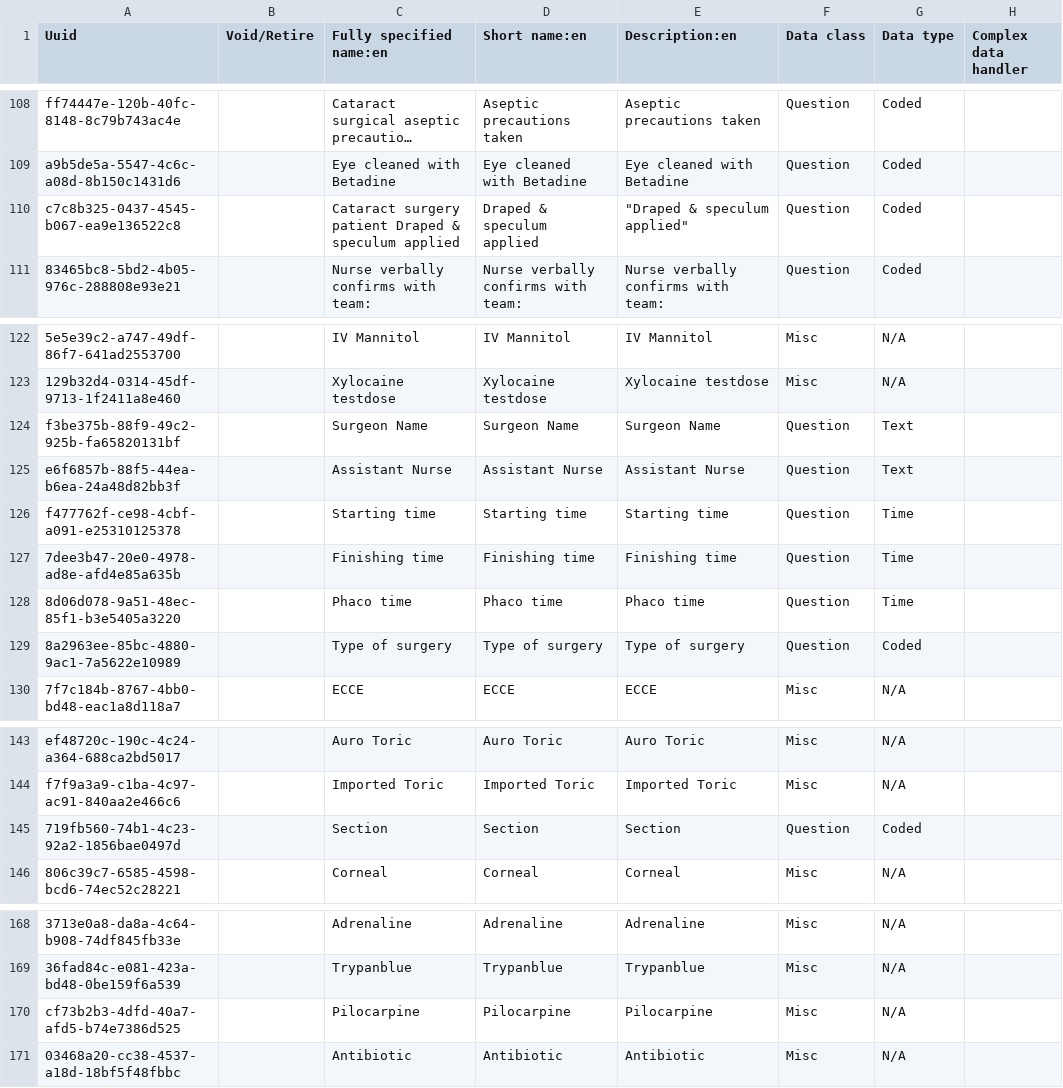
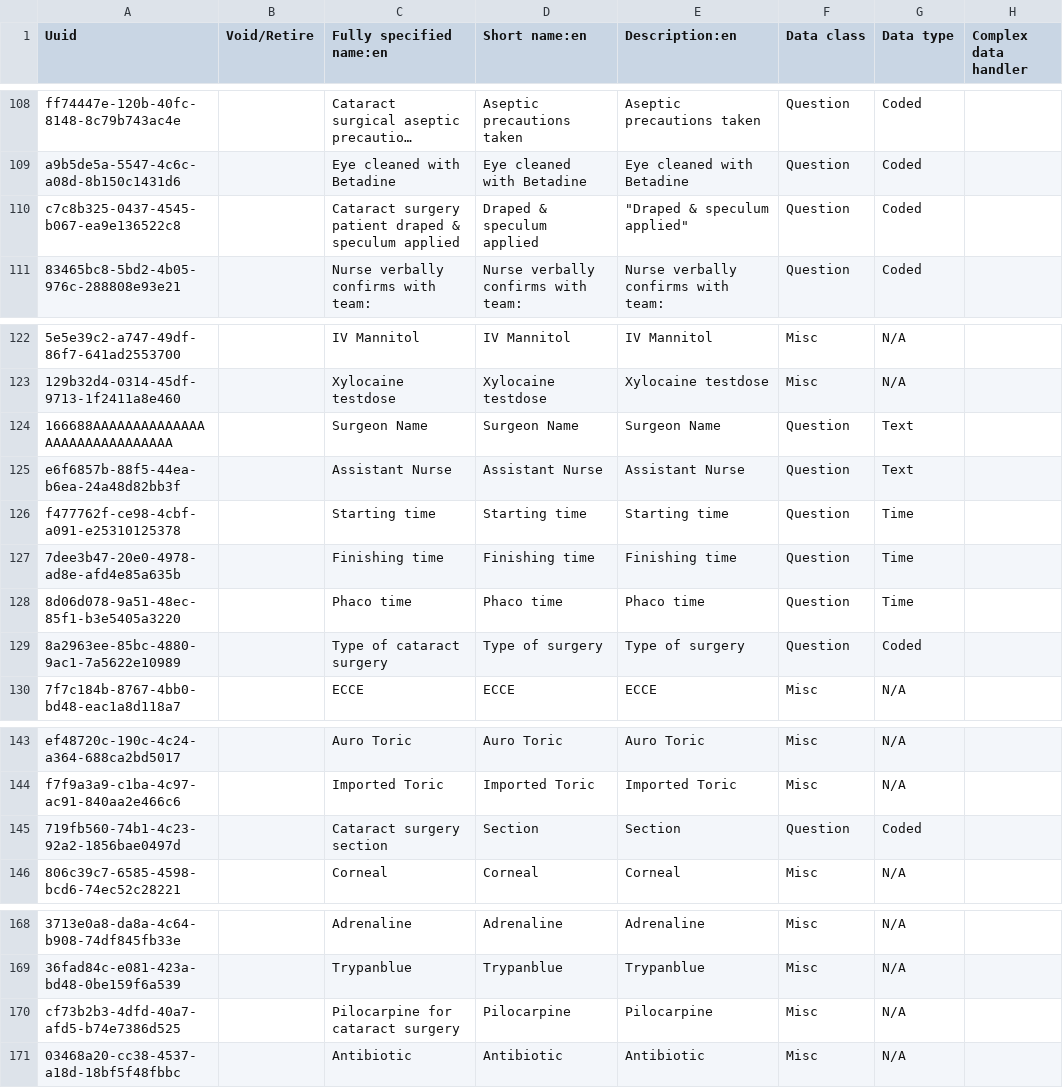
Before and after one commit to PiusKariuki/Bdsec-metadata, a CSV file: configuration/concepts/CataractSurgery.csv, drawn as a sheet; only a part is shown, gaps mark what is left out; long unchanged cells end in …; the diff names each change by its address in the sheet, - before the commit and + after, or states it on an @@ line.

Commit message:
chore: checked till line 170 "Antibiotic"

```diff
--- a/configuration/concepts/CataractSurgery.csv
+++ b/configuration/concepts/CataractSurgery.csv
-C110 (Fully specified name:en): …surgery patient Draped & speculum…
+C110 (Fully specified name:en): …surgery patient draped & speculum…
-A124 (Uuid): f3be375b-88f9-49c2-925b-fa65820131bf
+A124 (Uuid): 166688AAAAAAAAAAAAAAAAAAAAAAAAAAAAAA
-C129 (Fully specified name:en): Type of surgery
+C129 (Fully specified name:en): Type of cataract surgery
-C145 (Fully specified name:en): Section
+C145 (Fully specified name:en): Cataract surgery section
-C170 (Fully specified name:en): Pilocarpine
+C170 (Fully specified name:en): Pilocarpine for cataract surgery
```
